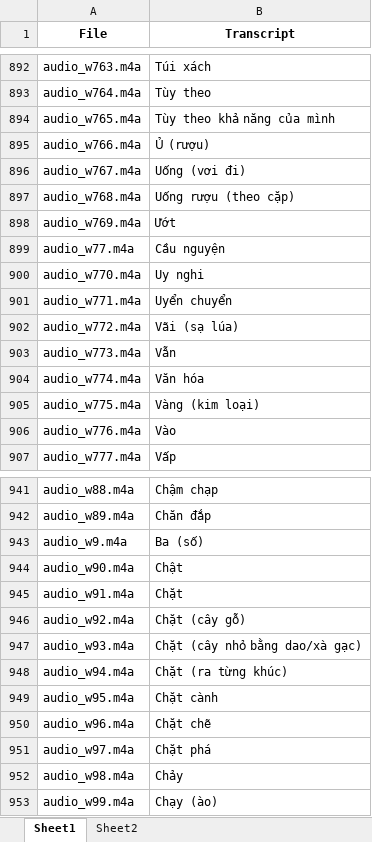
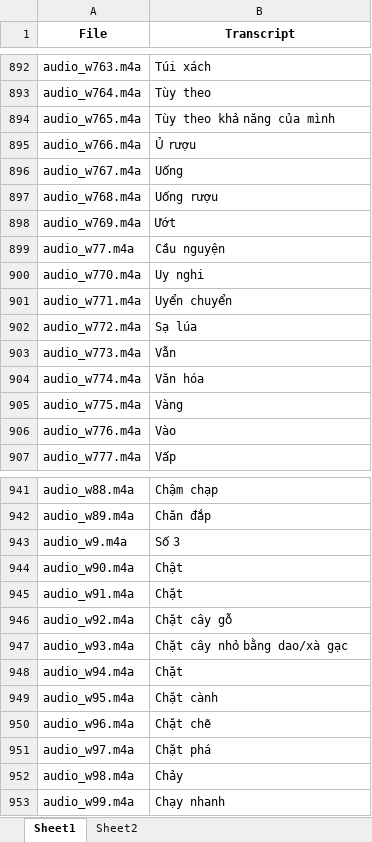
Before and after one commit to SevenScorpions/TST, an Excel workbook: data.xlsx, sheet Sheet1, drawn as a sheet; only a part is shown, gaps mark what is left out; values as stored, in another font and other column widths than the file's, no borders; the diff covers the shown part only; the diff names each change by its address in the sheet, - before the commit and + after, or states it on an @@ line.

```diff
--- a/data.xlsx (sheet Sheet1)
+++ b/data.xlsx (sheet Sheet1)
-B895 (Transcript): Ủ (rượu)
+B895 (Transcript): Ủ rượu
-B896 (Transcript): Uống (vơi đi)
+B896 (Transcript): Uống
-B897 (Transcript): Uống rượu (theo cặp)
+B897 (Transcript): Uống rượu
-B902 (Transcript): Vãi (sạ lúa)
+B902 (Transcript): Sạ lúa
-B905 (Transcript): Vàng (kim loại)
+B905 (Transcript): Vàng
-B943 (Transcript): Ba (số)
+B943 (Transcript): Số 3
-B946 (Transcript): Chặt (cây gỗ)
+B946 (Transcript): Chặt cây gỗ
-B947 (Transcript): Chặt (cây nhỏ bằng dao/xà gạc)
+B947 (Transcript): Chặt cây nhỏ bằng dao/xà gạc
-B948 (Transcript): Chặt (ra từng khúc)
+B948 (Transcript): Chặt
-B953 (Transcript): Chạy (ào)
+B953 (Transcript): Chạy nhanh
```
Also changed, not shown: 54 edited cells elsewhere in this sheet.
